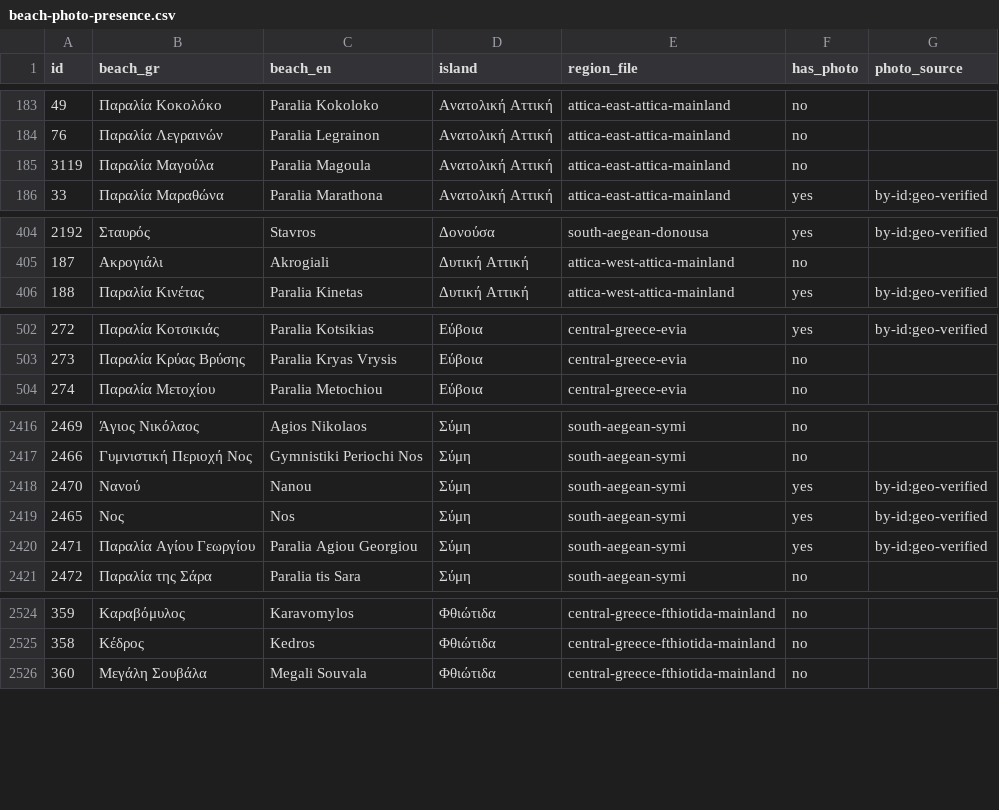
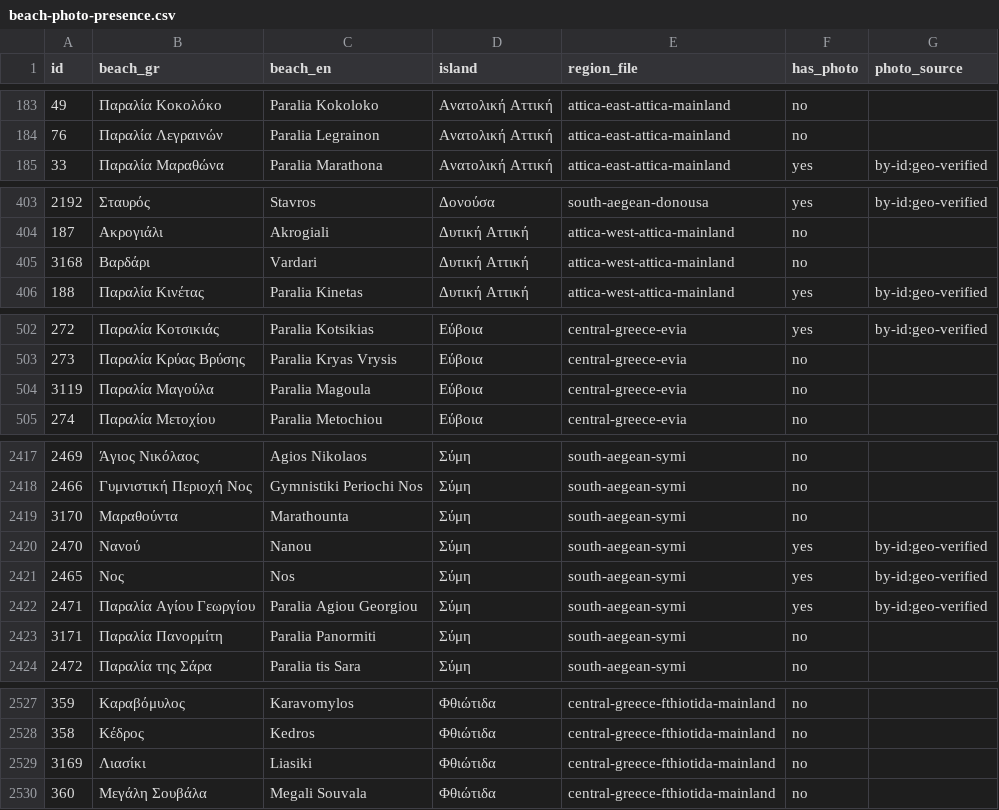
Before and after one commit to kontor068/beachbuddy, a CSV file: reports/photo-coverage/beach-photo-presence.csv, drawn as a sheet; only a part is shown, gaps mark what is left out; removed rows and columns are numbered as before the commit, all else as after; the diff names each change by its address in the sheet, - before the commit and + after, or states it on an @@ line.

```diff
--- a/reports/photo-coverage/beach-photo-presence.csv
+++ b/reports/photo-coverage/beach-photo-presence.csv
-row 185: 3119 | Παραλία Μαγούλα | Paralia Magoula | Ανατολική Αττική | attica-east-attica-mainland | no
+row 405: 3168 | Βαρδάρι | Vardari | Δυτική Αττική | attica-west-attica-mainland | no
+row 504: 3119 | Παραλία Μαγούλα | Paralia Magoula | Εύβοια | central-greece-evia | no
+row 2419: 3170 | Μαραθούντα | Marathounta | Σύμη | south-aegean-symi | no
+row 2423: 3171 | Παραλία Πανορμίτη | Paralia Panormiti | Σύμη | south-aegean-symi | no
+row 2529: 3169 | Λιασίκι | Liasiki | Φθιώτιδα | central-greece-fthiotida-mainland | no
```
Also changed, not shown: reports/data-quality/field-coverage.csv, 10 other files.
